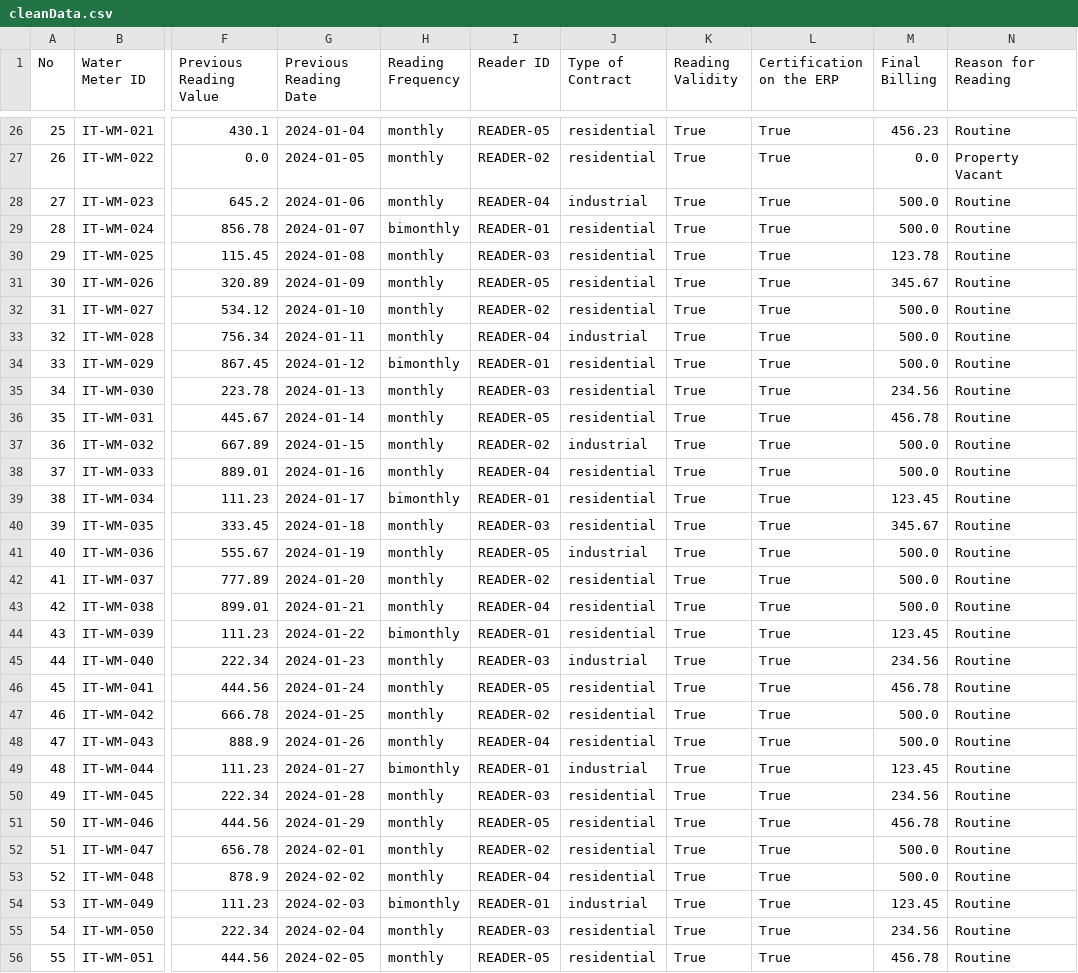
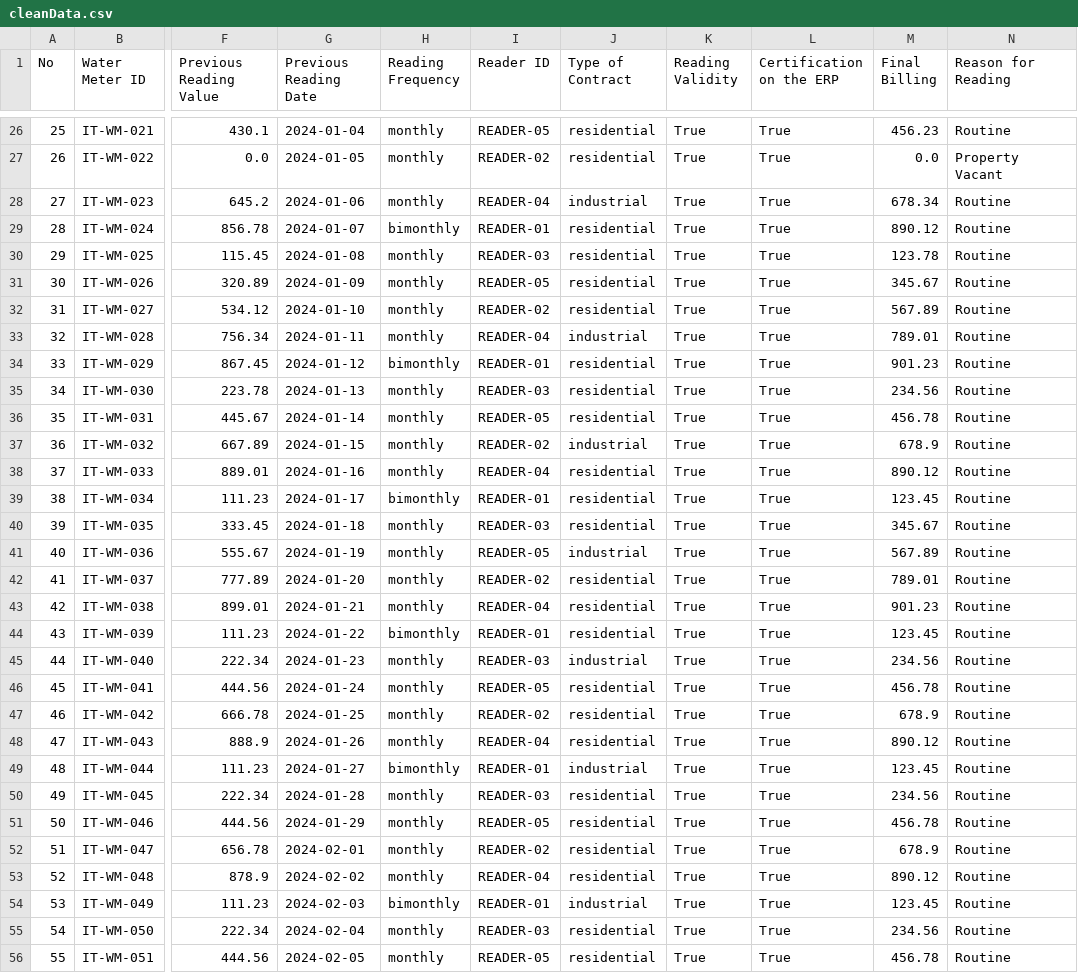
Before and after one commit to Dreamerend3008/Gobernanza-Datos, a CSV file: taller2/datasets/cleanData.csv, drawn as a sheet; only a part is shown, gaps mark what is left out; the diff covers the shown part only; the diff names each change by its address in the sheet, - before the commit and + after, or states it on an @@ line.

Commit message:
Reporte Finalizado

```diff
--- a/taller2/datasets/cleanData.csv
+++ b/taller2/datasets/cleanData.csv
-M28 (Final Billing): 500.0
+M28 (Final Billing): 678.34
-M29 (Final Billing): 500.0
+M29 (Final Billing): 890.12
-M32 (Final Billing): 500.0
+M32 (Final Billing): 567.89
-M33 (Final Billing): 500.0
+M33 (Final Billing): 789.01
-M34 (Final Billing): 500.0
+M34 (Final Billing): 901.23
-M37 (Final Billing): 500.0
+M37 (Final Billing): 678.9
-M38 (Final Billing): 500.0
+M38 (Final Billing): 890.12
-M41 (Final Billing): 500.0
+M41 (Final Billing): 567.89
-M42 (Final Billing): 500.0
+M42 (Final Billing): 789.01
-M43 (Final Billing): 500.0
+M43 (Final Billing): 901.23
-M47 (Final Billing): 500.0
+M47 (Final Billing): 678.9
-M48 (Final Billing): 500.0
+M48 (Final Billing): 890.12
-M52 (Final Billing): 500.0
+M52 (Final Billing): 678.9
-M53 (Final Billing): 500.0
+M53 (Final Billing): 890.12
```
Also changed, not shown: 136 edited cells elsewhere in this file, 7 other files.
